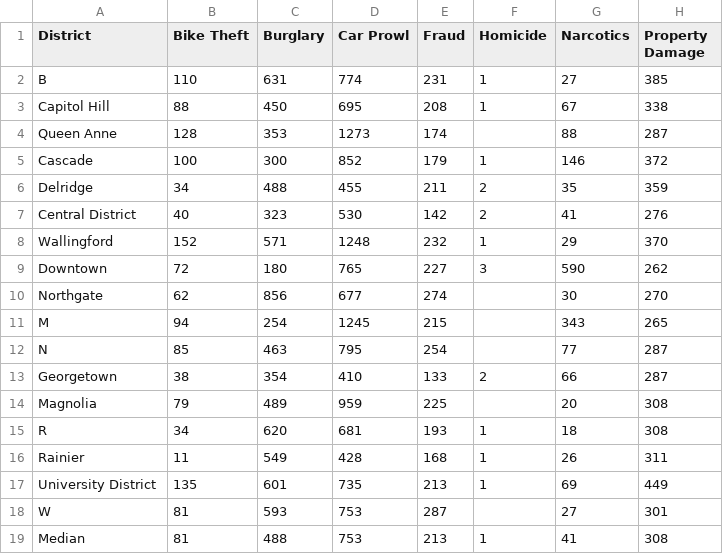
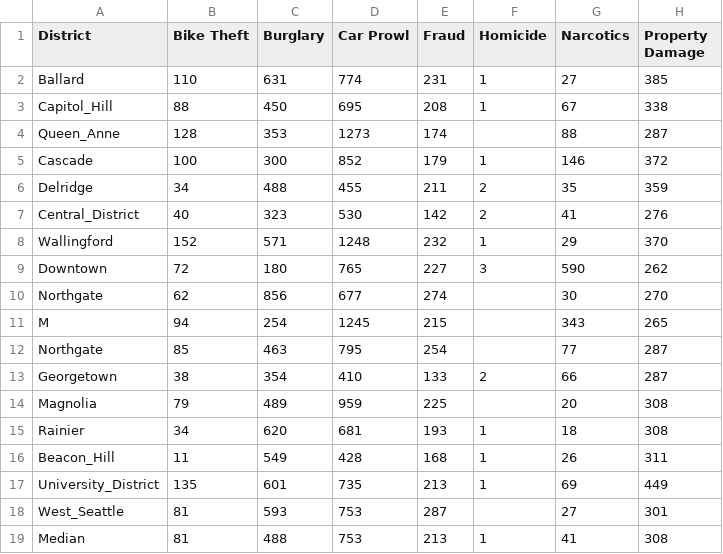
Before and after one commit to CSE512-14W/a3-chenhung-sueshoe, a CSV file: data/crime.csv, drawn as a sheet; only a part is shown; the diff names each change by its address in the sheet, - before the commit and + after, or states it on an @@ line.

Commit message:
Update crime.csv

```diff
--- a/data/crime.csv
+++ b/data/crime.csv
-A2 (District): B
+A2 (District): Ballard
-A3 (District): Capitol Hill
+A3 (District): Capitol_Hill
-A4 (District): Queen Anne
+A4 (District): Queen_Anne
-A7 (District): Central District
+A7 (District): Central_District
-A12 (District): N
+A12 (District): Northgate
-A15 (District): R
+A15 (District): Rainier
-A16 (District): Rainier
+A16 (District): Beacon_Hill
-A17 (District): University District
+A17 (District): University_District
-A18 (District): W
+A18 (District): West_Seattle
```
